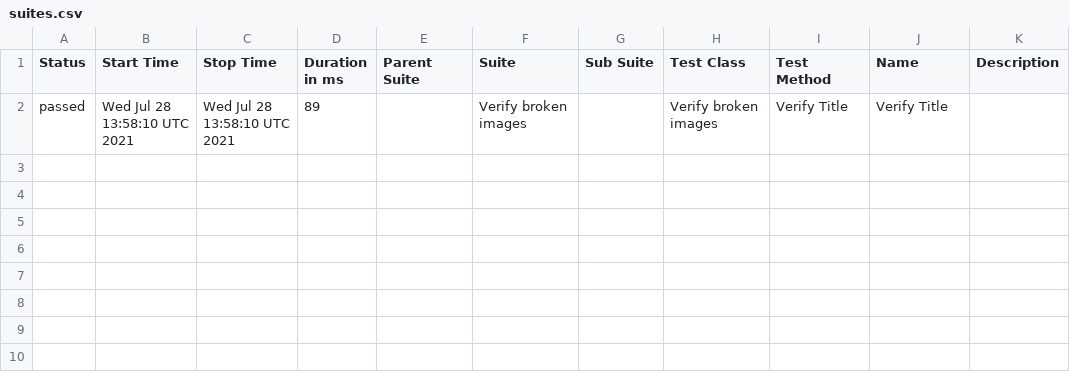
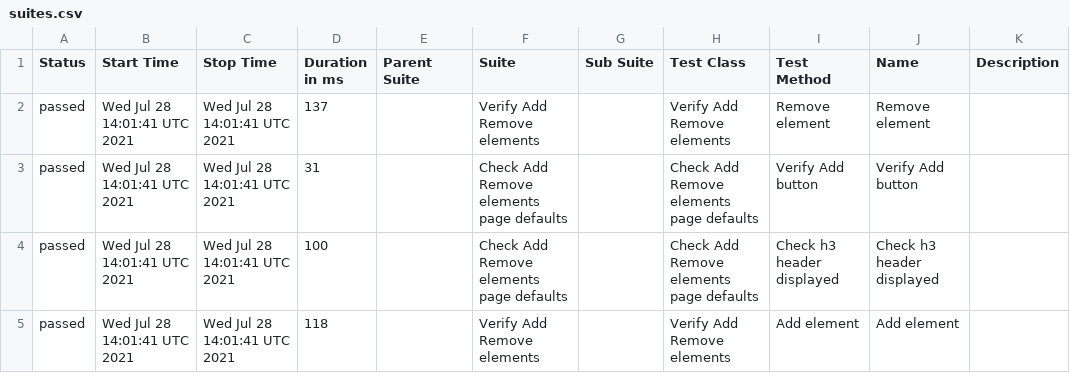
Before and after one commit to AmigoSerhio/test-multiple-jobs, a CSV file: docs/data/suites.csv, drawn as a sheet.

```diff
--- a/docs/data/suites.csv
+++ b/docs/data/suites.csv
@@ -1,2 +1,5 @@
 "Status","Start Time","Stop Time","Duration in ms","Parent Suite","Suite","Sub Suite","Test Class","Test Method","Name","Description"
-"passed","Wed Jul 28 13:58:10 UTC 2021","Wed Jul 28 13:58:10 UTC 2021","89","","Verify broken images","","Verify broken images","Verify Title","Verify Title",""
+"passed","Wed Jul 28 14:01:41 UTC 2021","Wed Jul 28 14:01:41 UTC 2021","137","","Verify Add Remove elements","","Verify Add Remove elements","Remove element","Remove element",""
+"passed","Wed Jul 28 14:01:41 UTC 2021","Wed Jul 28 14:01:41 UTC 2021","31","","Check Add Remove elements page defaults","","Check Add Remove elements page defaults","Verify Add button","Verify Add button",""
+"passed","Wed Jul 28 14:01:41 UTC 2021","Wed Jul 28 14:01:41 UTC 2021","100","","Check Add Remove elements page defaults","","Check Add Remove elements page defaults","Check h3 header displayed","Check h3 header displayed",""
+"passed","Wed Jul 28 14:01:41 UTC 2021","Wed Jul 28 14:01:41 UTC 2021","118","","Verify Add Remove elements","","Verify Add Remove elements","Add element","Add element",""
```
Also changed, not shown: 22 other files.
